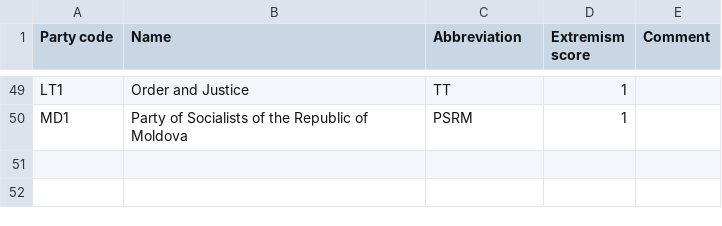
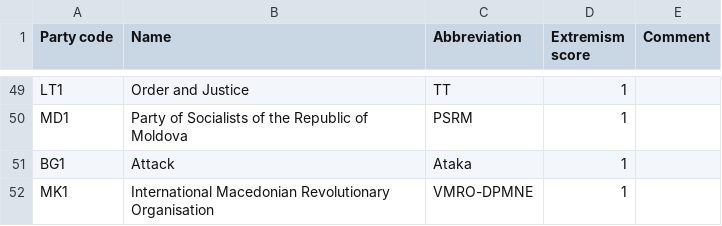
Before and after one commit to Sibruh/FarRightRise, a CSV file: Countries data - Parties.csv, drawn as a sheet; only a part is shown, gaps mark what is left out.

```diff
--- a/Countries data - Parties.csv
+++ b/Countries data - Parties.csv
@@ -50 +50,3 @@ LT1,Order and Justice,TT,1,
 MD1,Party of Socialists of the Republic of Moldova,PSRM,1,
+BG1,Attack,Ataka,1,
+MK1,International Macedonian Revolutionary Organisation,VMRO-DPMNE,1,
```
Also changed, not shown: Countries data - Elections.csv.
